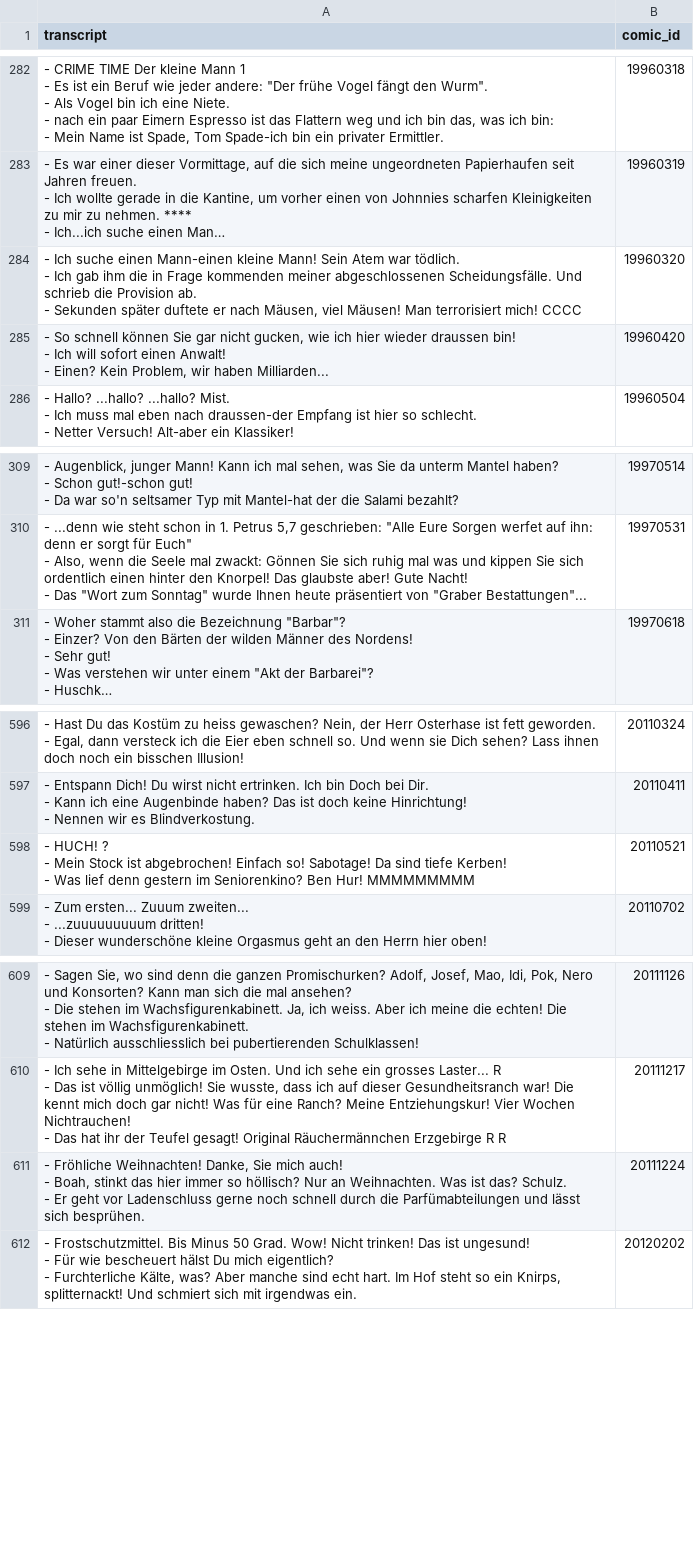
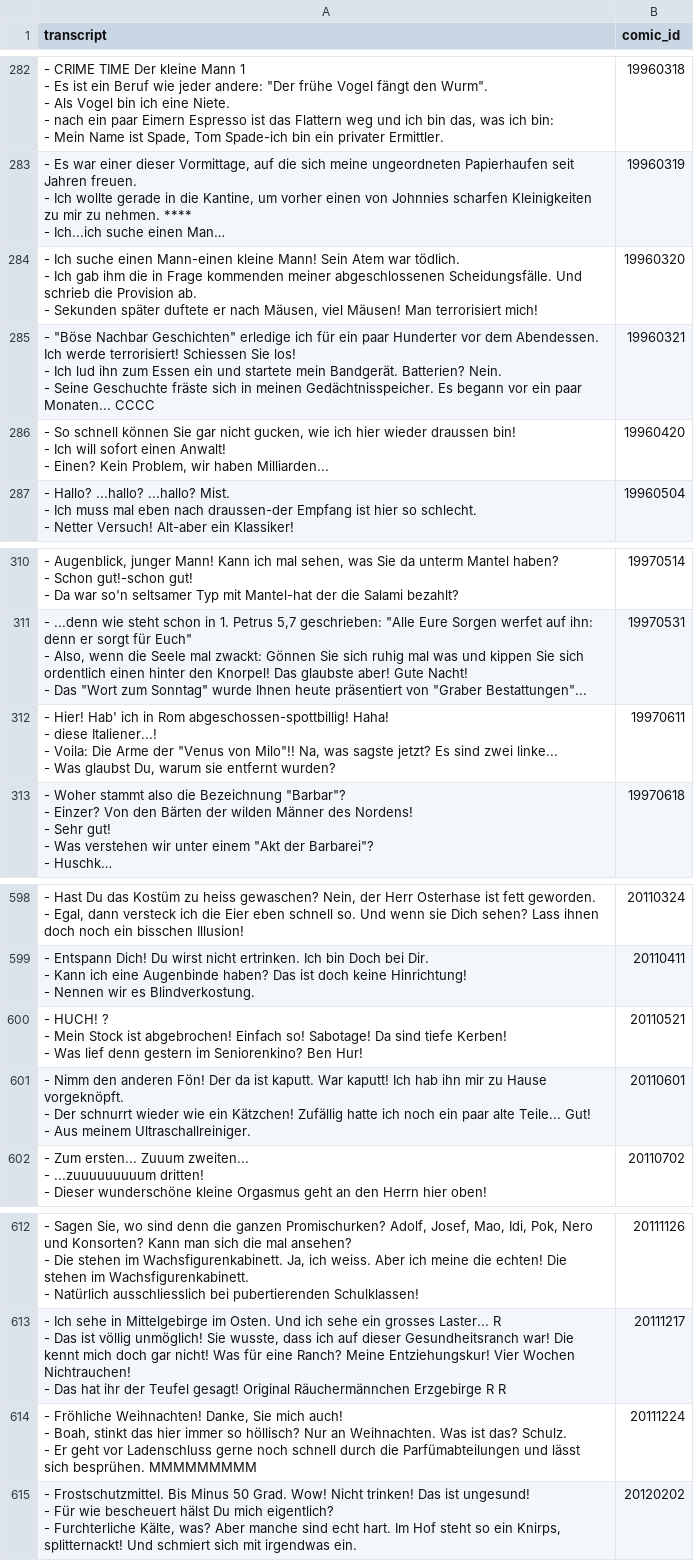
Before and after one commit to Dobby233Liu/garfield.csv, a CSV file: Tom.csv, drawn as a sheet; only a part is shown, gaps mark what is left out; long unchanged cells end in …; addresses are those after the commit; ↵ is a line break in a cell; the diff names each change by its address in the sheet, - before the commit and + after, or states it on an @@ line.

```diff
--- a/Tom.csv
+++ b/Tom.csv
-A284 (transcript): …terrorisiert mich! CCCC
+A284 (transcript): …terrorisiert mich!
+row 285: - "Böse Nachbar Geschichten" erledige ich für ein paar Hunderter vor dem Abendessen. Ich werde terrorisiert! Schiessen Sie los! ↵ - Ich lud ihn zum Essen ein und startete mein Bandgerät. Batterien? Nein. ↵ - Seine Geschuchte fräste sich in meinen Gedächtnisspeicher. Es begann vor ein paar Monaten... CCCC | 19960321
+row 312: - Hier! Hab' ich in Rom abgeschossen-spottbillig! Haha! ↵ - diese Italiener...! ↵ - Voila: Die Arme der "Venus von Milo"!! Na, was sagste jetzt? Es sind zwei linke... ↵ - Was glaubst Du, warum sie entfernt wurden? | 19970611
-A600 (transcript): …Ben Hur! MMMMMMMMM
+A600 (transcript): …Ben Hur!
+row 601: - Nimm den anderen Fön! Der da ist kaputt. War kaputt! Ich hab ihn mir zu Hause vorgeknöpft. ↵ - Der schnurrt wieder wie ein Kätzchen! Zufällig hatte ich noch ein paar alte Teile... Gut! ↵ - Aus meinem Ultraschallreiniger. | 20110601
-A614 (transcript): …sich besprühen.
+A614 (transcript): …sich besprühen. MMMMMMMMM
```
Also changed, not shown: 8 other files.
